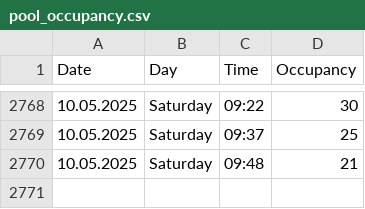
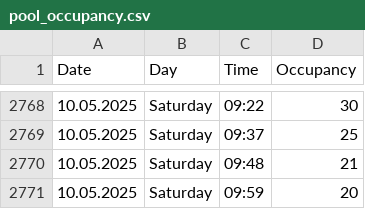
Before and after one commit to VitekHub/pool-occupancy-tracker, a CSV file: data/pool_occupancy.csv, drawn as a sheet; only a part is shown, gaps mark what is left out; the diff names each change by its address in the sheet, - before the commit and + after, or states it on an @@ line.

```diff
--- a/data/pool_occupancy.csv
+++ b/data/pool_occupancy.csv
+row 2771: 10.05.2025 | Saturday | 09:59 | 20
```
